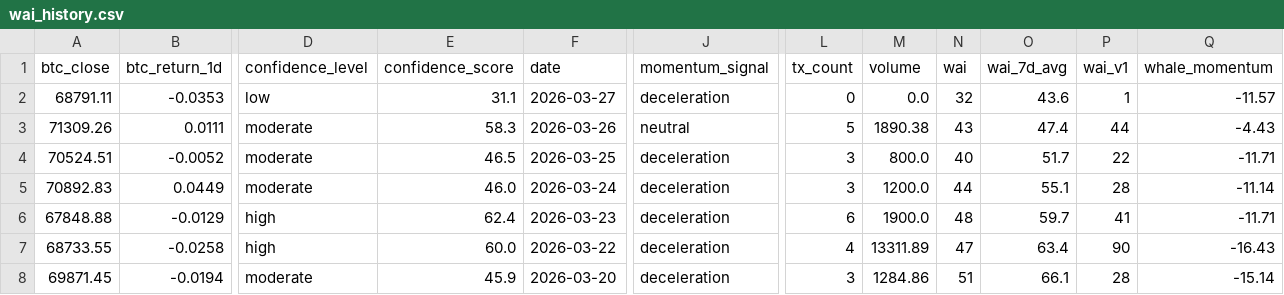
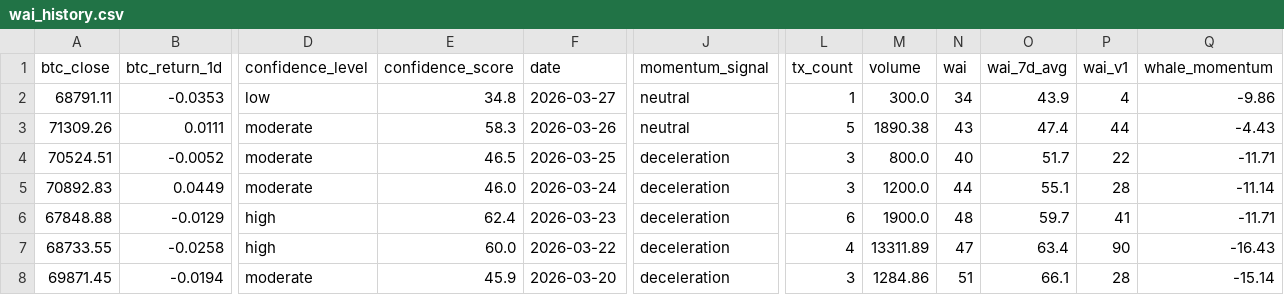
Before and after one commit to Whale-Activity-Analysis/wai-backend, a CSV file: data/wai_history.csv, drawn as a sheet; only a part is shown, gaps mark what is left out; the diff names each change by its address in the sheet, - before the commit and + after, or states it on an @@ line.

```diff
--- a/data/wai_history.csv
+++ b/data/wai_history.csv
-E2 (confidence_score): 31.1
+E2 (confidence_score): 34.8
-J2 (momentum_signal): deceleration
+J2 (momentum_signal): neutral
-L2 (tx_count): 0
+L2 (tx_count): 1
-M2 (volume): 0.0
+M2 (volume): 300.0
-N2 (wai): 32
+N2 (wai): 34
-O2 (wai_7d_avg): 43.6
+O2 (wai_7d_avg): 43.9
-P2 (wai_v1): 1
+P2 (wai_v1): 4
-Q2 (whale_momentum): -11.57
+Q2 (whale_momentum): -9.86
```
Also changed, not shown: 1 other file.
